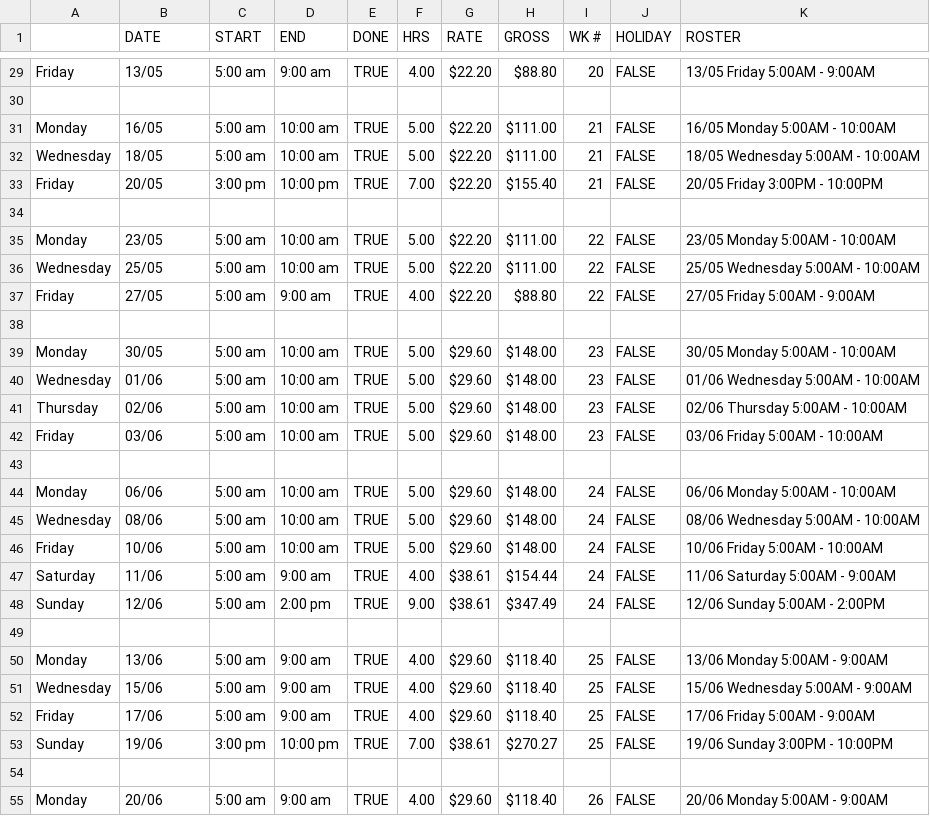
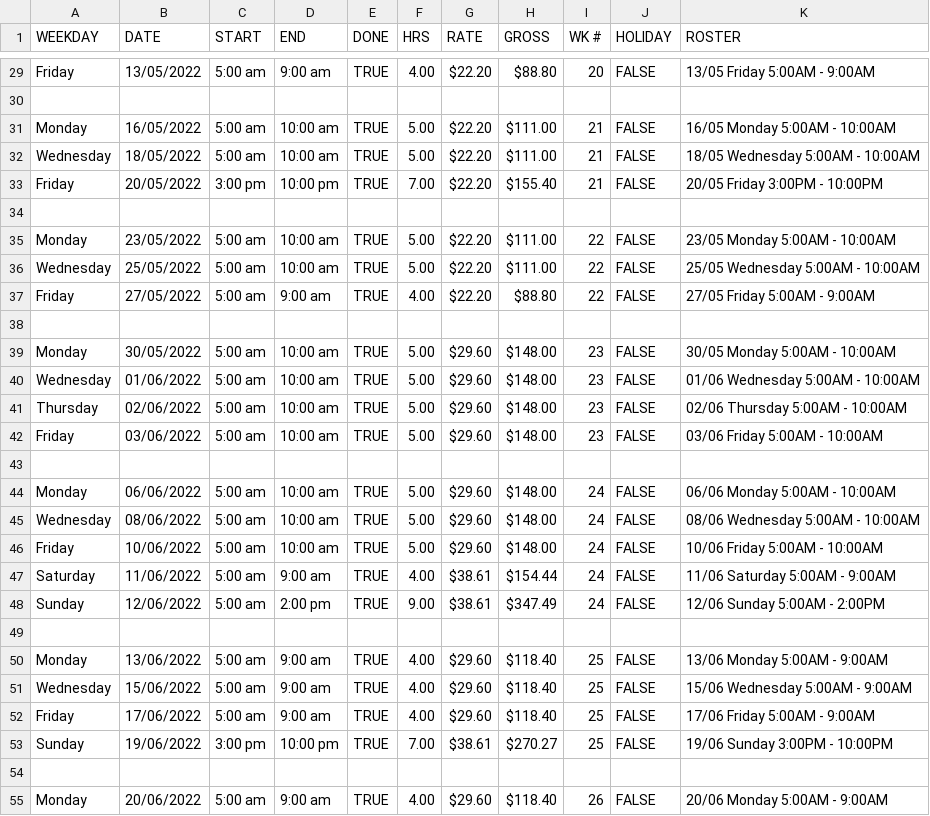
Before and after one commit to AidenCran/Java-Finance-Application, a TSV file: TerminalProject/src/ShiftData.tsv, drawn as a sheet; only a part is shown, gaps mark what is left out; the diff covers the shown part only; the diff names each change by its address in the sheet, - before the commit and + after, or states it on an @@ line.

```diff
--- a/TerminalProject/src/ShiftData.tsv
+++ b/TerminalProject/src/ShiftData.tsv
-A1: (empty)
+A1: WEEKDAY
-B29 (DATE): 13/05
+B29 (DATE): 13/05/2022
-B31 (DATE): 16/05
+B31 (DATE): 16/05/2022
-B32 (DATE): 18/05
+B32 (DATE): 18/05/2022
-B33 (DATE): 20/05
+B33 (DATE): 20/05/2022
-B35 (DATE): 23/05
+B35 (DATE): 23/05/2022
-B36 (DATE): 25/05
+B36 (DATE): 25/05/2022
-B37 (DATE): 27/05
+B37 (DATE): 27/05/2022
-B39 (DATE): 30/05
+B39 (DATE): 30/05/2022
-B40 (DATE): 01/06
+B40 (DATE): 01/06/2022
-B41 (DATE): 02/06
+B41 (DATE): 02/06/2022
-B42 (DATE): 03/06
+B42 (DATE): 03/06/2022
-B44 (DATE): 06/06
+B44 (DATE): 06/06/2022
-B45 (DATE): 08/06
+B45 (DATE): 08/06/2022
-B46 (DATE): 10/06
+B46 (DATE): 10/06/2022
-B47 (DATE): 11/06
+B47 (DATE): 11/06/2022
-B48 (DATE): 12/06
+B48 (DATE): 12/06/2022
-B50 (DATE): 13/06
+B50 (DATE): 13/06/2022
-B51 (DATE): 15/06
+B51 (DATE): 15/06/2022
-B52 (DATE): 17/06
+B52 (DATE): 17/06/2022
-B53 (DATE): 19/06
+B53 (DATE): 19/06/2022
-B55 (DATE): 20/06
+B55 (DATE): 20/06/2022
```
Also changed, not shown: 3 added rows, 3 removed rows and 97 edited cells elsewhere in this file, 3 other files.
